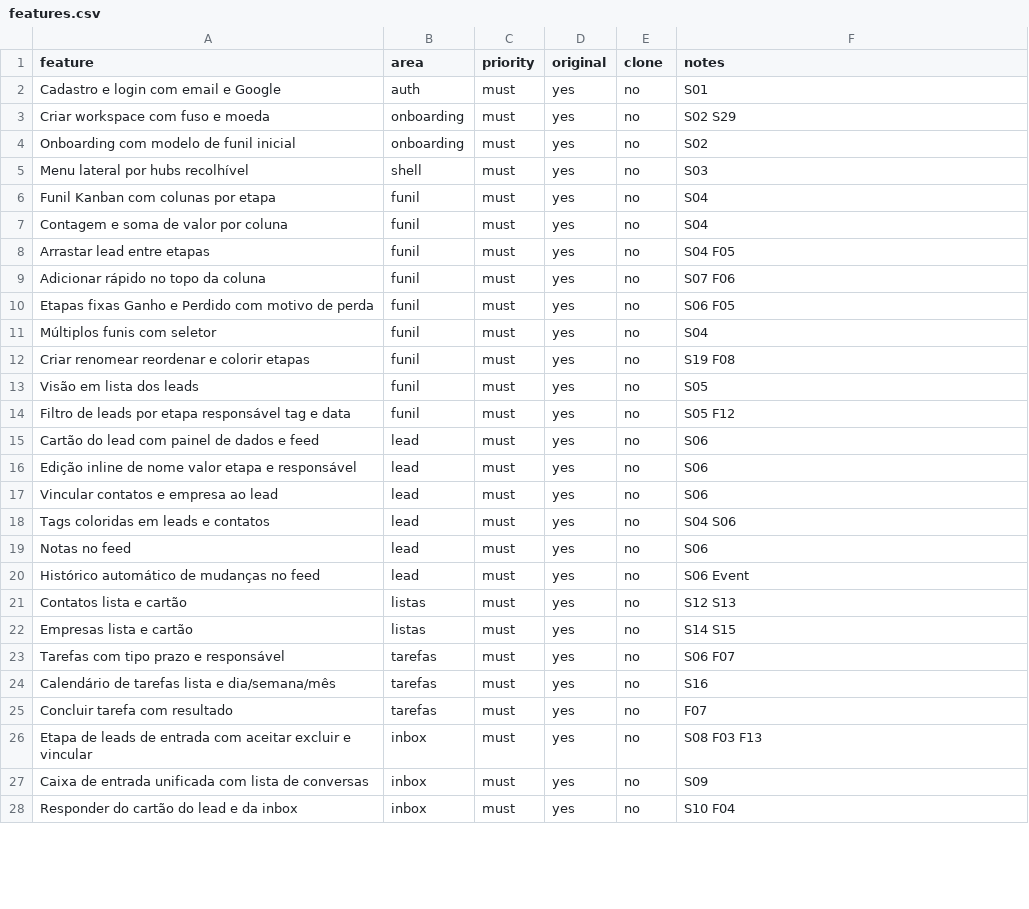
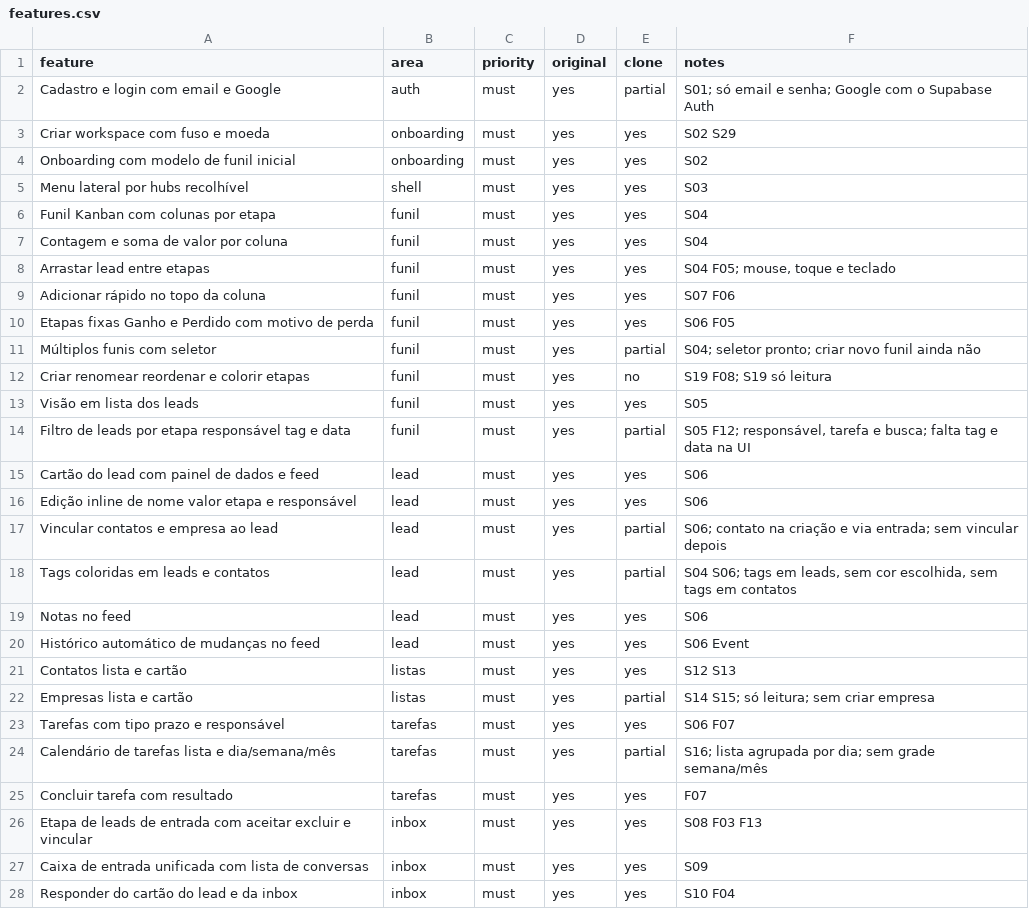
Before and after one commit to lpragi09/KommoReplic, a CSV file: replica/features.csv, drawn as a sheet; only a part is shown; the diff covers the shown part only.

```diff
--- a/replica/features.csv
+++ b/replica/features.csv
@@ -1,28 +1,28 @@
 feature,area,priority,original,clone,notes
-Cadastro e login com email e Google,auth,must,yes,no,S01
-Criar workspace com fuso e moeda,onboarding,must,yes,no,S02 S29
-Onboarding com modelo de funil inicial,onboarding,must,yes,no,S02
-Menu lateral por hubs recolhível,shell,must,yes,no,S03
-Funil Kanban com colunas por etapa,funil,must,yes,no,S04
-Contagem e soma de valor por coluna,funil,must,yes,no,S04
-Arrastar lead entre etapas,funil,must,yes,no,S04 F05
-Adicionar rápido no topo da coluna,funil,must,yes,no,S07 F06
-Etapas fixas Ganho e Perdido com motivo de perda,funil,must,yes,no,S06 F05
-Múltiplos funis com seletor,funil,must,yes,no,S04
-Criar renomear reordenar e colorir etapas,funil,must,yes,no,S19 F08
-Visão em lista dos leads,funil,must,yes,no,S05
-Filtro de leads por etapa responsável tag e data,funil,must,yes,no,S05 F12
-Cartão do lead com painel de dados e feed,lead,must,yes,no,S06
-Edição inline de nome valor etapa e responsável,lead,must,yes,no,S06
-Vincular contatos e empresa ao lead,lead,must,yes,no,S06
-Tags coloridas em leads e contatos,lead,must,yes,no,S04 S06
-Notas no feed,lead,must,yes,no,S06
-Histórico automático de mudanças no feed,lead,must,yes,no,S06 Event
-Contatos lista e cartão,listas,must,yes,no,S12 S13
-Empresas lista e cartão,listas,must,yes,no,S14 S15
-Tarefas com tipo prazo e responsável,tarefas,must,yes,no,S06 F07
-Calendário de tarefas lista e dia/semana/mês,tarefas,must,yes,no,S16
-Concluir tarefa com resultado,tarefas,must,yes,no,F07
-Etapa de leads de entrada com aceitar excluir e vincular,inbox,must,yes,no,S08 F03 F13
-Caixa de entrada unificada com lista de conversas,inbox,must,yes,no,S09
-Responder do cartão do lead e da inbox,inbox,must,yes,no,S10 F04
+Cadastro e login com email e Google,auth,must,yes,partial,S01; só email e senha; Google com o Supabase Auth
+Criar workspace com fuso e moeda,onboarding,must,yes,yes,S02 S29
+Onboarding com modelo de funil inicial,onboarding,must,yes,yes,S02
+Menu lateral por hubs recolhível,shell,must,yes,yes,S03
+Funil Kanban com colunas por etapa,funil,must,yes,yes,S04
+Contagem e soma de valor por coluna,funil,must,yes,yes,S04
+Arrastar lead entre etapas,funil,must,yes,yes,"S04 F05; mouse, toque e teclado"
+Adicionar rápido no topo da coluna,funil,must,yes,yes,S07 F06
+Etapas fixas Ganho e Perdido com motivo de perda,funil,must,yes,yes,S06 F05
+Múltiplos funis com seletor,funil,must,yes,partial,S04; seletor pronto; criar novo funil ainda não
+Criar renomear reordenar e colorir etapas,funil,must,yes,no,S19 F08; S19 só leitura
+Visão em lista dos leads,funil,must,yes,yes,S05
+Filtro de leads por etapa responsável tag e data,funil,must,yes,partial,"S05 F12; responsável, tarefa e busca; falta tag e data na UI"
+Cartão do lead com painel de dados e feed,lead,must,yes,yes,S06
+Edição inline de nome valor etapa e responsável,lead,must,yes,yes,S06
+Vincular contatos e empresa ao lead,lead,must,yes,partial,S06; contato na criação e via entrada; sem vincular depois
+Tags coloridas em leads e contatos,lead,must,yes,partial,"S04 S06; tags em leads, sem cor escolhida, sem tags em contatos"
+Notas no feed,lead,must,yes,yes,S06
+Histórico automático de mudanças no feed,lead,must,yes,yes,S06 Event
+Contatos lista e cartão,listas,must,yes,yes,S12 S13
+Empresas lista e cartão,listas,must,yes,partial,S14 S15; só leitura; sem criar empresa
+Tarefas com tipo prazo e responsável,tarefas,must,yes,yes,S06 F07
+Calendário de tarefas lista e dia/semana/mês,tarefas,must,yes,partial,S16; lista agrupada por dia; sem grade semana/mês
+Concluir tarefa com resultado,tarefas,must,yes,yes,F07
+Etapa de leads de entrada com aceitar excluir e vincular,inbox,must,yes,yes,S08 F03 F13
+Caixa de entrada unificada com lista de conversas,inbox,must,yes,yes,S09
+Responder do cartão do lead e da inbox,inbox,must,yes,yes,S10 F04
```
Also changed, not shown: 19 edited cells elsewhere in this file, 49 other files.
